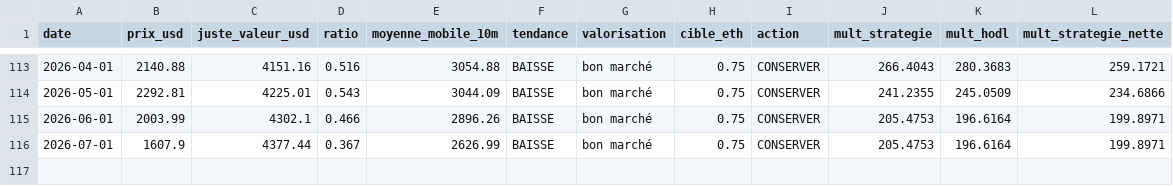
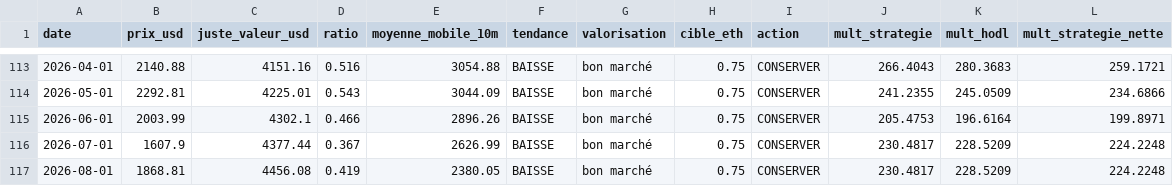
Before and after one commit to robaromat/cool-crypto, a CSV file: docs/eth/history.csv, drawn as a sheet; only a part is shown, gaps mark what is left out.

```diff
--- a/docs/eth/history.csv
+++ b/docs/eth/history.csv
@@ -115,2 +115,3 @@ date,prix_usd,juste_valeur_usd,ratio,moyenne_mobile_10m,tendance,valorisation,ci
 2026-06-01,2003.99,4302.1,0.466,2896.26,BAISSE,bon marché,0.75,CONSERVER,205.4753,196.6164,199.8971
-2026-07-01,1607.9,4377.44,0.367,2626.99,BAISSE,bon marché,0.75,CONSERVER,205.4753,196.6164,199.8971
+2026-07-01,1607.9,4377.44,0.367,2626.99,BAISSE,bon marché,0.75,CONSERVER,230.4817,228.5209,224.2248
+2026-08-01,1868.81,4456.08,0.419,2380.05,BAISSE,bon marché,0.75,CONSERVER,230.4817,228.5209,224.2248
```
Also changed, not shown: docs/history.csv, docs/lqq/history.csv, 10 other files.
